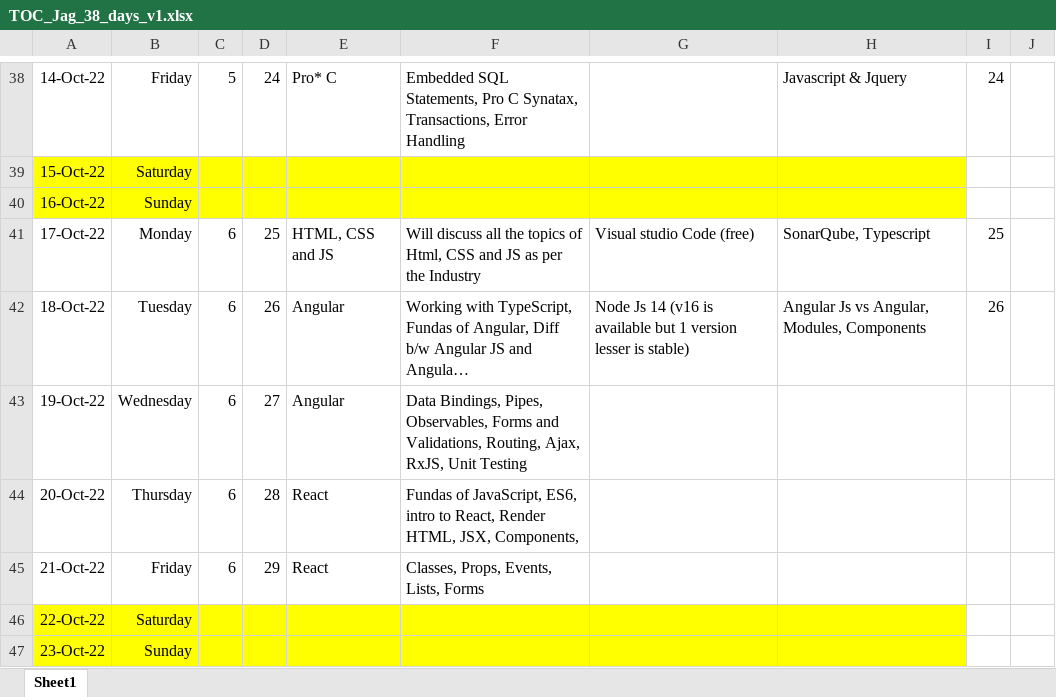
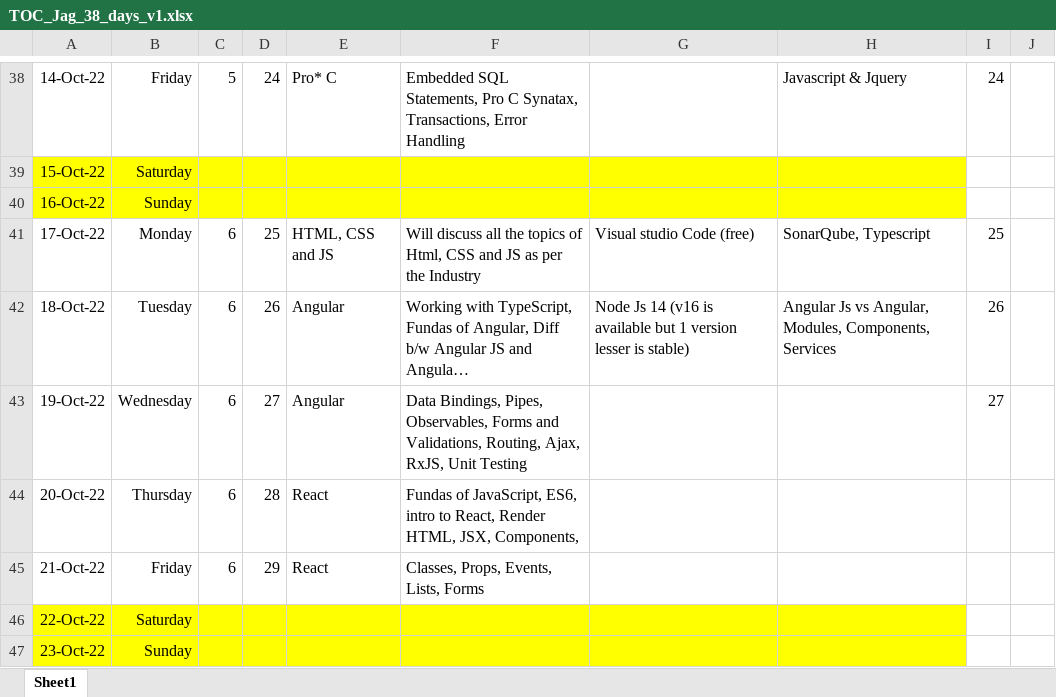
Before and after one commit to jagasia/empower12Sep2022, an Excel workbook: TOC_Jag_38_days_v1.xlsx, sheet Sheet1, drawn as a sheet; only a part is shown, gaps mark what is left out; long unchanged cells end in …; values as stored, in another font and other column widths than the file's, no borders; the diff names each change by its address in the sheet, - before the commit and + after, or states it on an @@ line.

```diff
--- a/TOC_Jag_38_days_v1.xlsx (sheet Sheet1)
+++ b/TOC_Jag_38_days_v1.xlsx (sheet Sheet1)
-H42: …Angular, Modules, Components
+H42: …Angular, Modules, Components, Services
-I43: (empty)
+I43: 27
```
Also changed, not shown: 3 other files.
